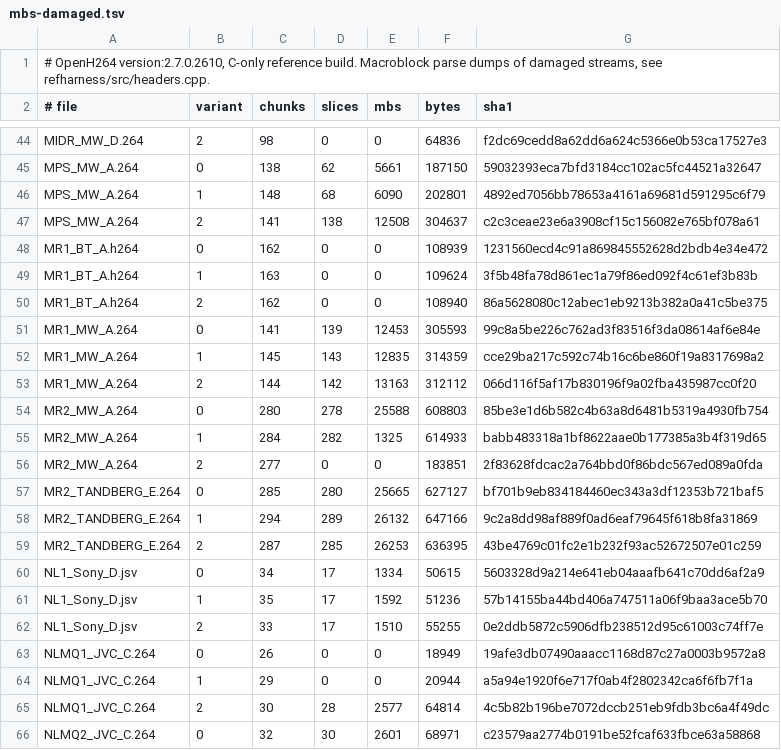
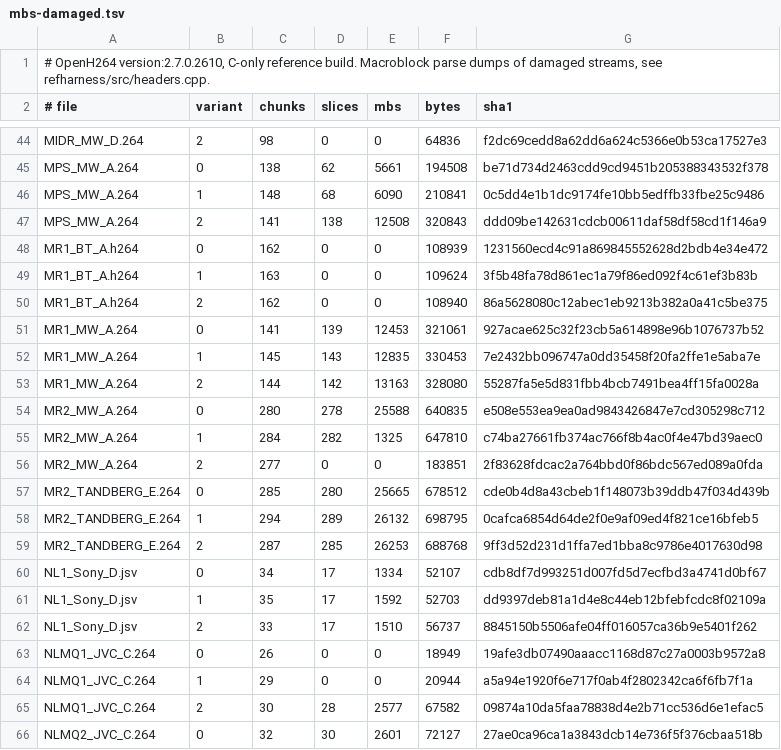
Before and after one commit to sipsorcery-org/sipsorcery, a TSV file: thirdparty/openh264-dotnet-port/reference/mbs-damaged.tsv, drawn as a sheet; only a part is shown, gaps mark what is left out; the diff covers the shown part only; the diff names each change by its address in the sheet, - before the commit and + after, or states it on an @@ line.

```diff
--- a/thirdparty/openh264-dotnet-port/reference/mbs-damaged.tsv
+++ b/thirdparty/openh264-dotnet-port/reference/mbs-damaged.tsv
-F45 (bytes): 187150
+F45 (bytes): 194508
-G45 (sha1): 59032393eca7bfd3184cc102ac5fc44521a32647
+G45 (sha1): be71d734d2463cdd9cd9451b205388343532f378
-F46 (bytes): 202801
+F46 (bytes): 210841
-G46 (sha1): 4892ed7056bb78653a4161a69681d591295c6f79
+G46 (sha1): 0c5dd4e1b1dc9174fe10bb5edffb33fbe25c9486
-F47 (bytes): 304637
+F47 (bytes): 320843
-G47 (sha1): c2c3ceae23e6a3908cf15c156082e765bf078a61
+G47 (sha1): ddd09be142631cdcb00611daf58df58cd1f146a9
-F51 (bytes): 305593
+F51 (bytes): 321061
-G51 (sha1): 99c8a5be226c762ad3f83516f3da08614af6e84e
+G51 (sha1): 927acae625c32f23cb5a614898e96b1076737b52
-F52 (bytes): 314359
+F52 (bytes): 330453
-G52 (sha1): cce29ba217c592c74b16c6be860f19a8317698a2
+G52 (sha1): 7e2432bb096747a0dd35458f20fa2ffe1e5aba7e
-F53 (bytes): 312112
+F53 (bytes): 328080
-G53 (sha1): 066d116f5af17b830196f9a02fba435987cc0f20
+G53 (sha1): 55287fa5e5d831fbb4bcb7491bea4ff15fa0028a
-F54 (bytes): 608803
+F54 (bytes): 640835
-G54 (sha1): 85be3e1d6b582c4b63a8d6481b5319a4930fb754
+G54 (sha1): e508e553ea9ea0ad9843426847e7cd305298c712
-F55 (bytes): 614933
+F55 (bytes): 647810
-G55 (sha1): babb483318a1bf8622aae0b177385a3b4f319d65
+G55 (sha1): c74ba27661fb374ac766f8b4ac0f4e47bd39aec0
-F57 (bytes): 627127
+F57 (bytes): 678512
-G57 (sha1): bf701b9eb834184460ec343a3df12353b721baf5
+G57 (sha1): cde0b4d8a43cbeb1f148073b39ddb47f034d439b
-F58 (bytes): 647166
+F58 (bytes): 698795
-G58 (sha1): 9c2a8dd98af889f0ad6eaf79645f618b8fa31869
+G58 (sha1): 0cafca6854d64de2f0e9af09ed4f821ce16bfeb5
-F59 (bytes): 636395
+F59 (bytes): 688768
-G59 (sha1): 43be4769c01fc2e1b232f93ac52672507e01c259
+G59 (sha1): 9ff3d52d231d1ffa7ed1bba8c9786e4017630d98
-F60 (bytes): 50615
+F60 (bytes): 52107
-G60 (sha1): 5603328d9a214e641eb04aaafb641c70dd6af2a9
+G60 (sha1): cdb8df7d993251d007fd5d7ecfbd3a4741d0bf67
-F61 (bytes): 51236
+F61 (bytes): 52703
-G61 (sha1): 57b14155ba44bd406a747511a06f9baa3ace5b70
+G61 (sha1): dd9397deb81a1d4e8c44eb12bfebfcdc8f02109a
-F62 (bytes): 55255
+F62 (bytes): 56737
-G62 (sha1): 0e2ddb5872c5906dfb238512d95c61003c74ff7e
+G62 (sha1): 8845150b5506afe04ff016057ca36b9e5401f262
-F65 (bytes): 64814
+F65 (bytes): 67582
-G65 (sha1): 4c5b82b196be7072dccb251eb9fdb3bc6a4f49dc
+G65 (sha1): 09874a10da5faa78838d4e2b71cc536d6e1efac5
-F66 (bytes): 68971
+F66 (bytes): 72127
-G66 (sha1): c23579aa2774b0191be52fcaf633fbce63a58868
+G66 (sha1): 27ae0ca96ca1a3843dcb14e736f5f376cbaa518b
```
Also changed, not shown: 162 edited cells elsewhere in this file, thirdparty/openh264-dotnet-port/reference/mbs.tsv, 11 other files.
